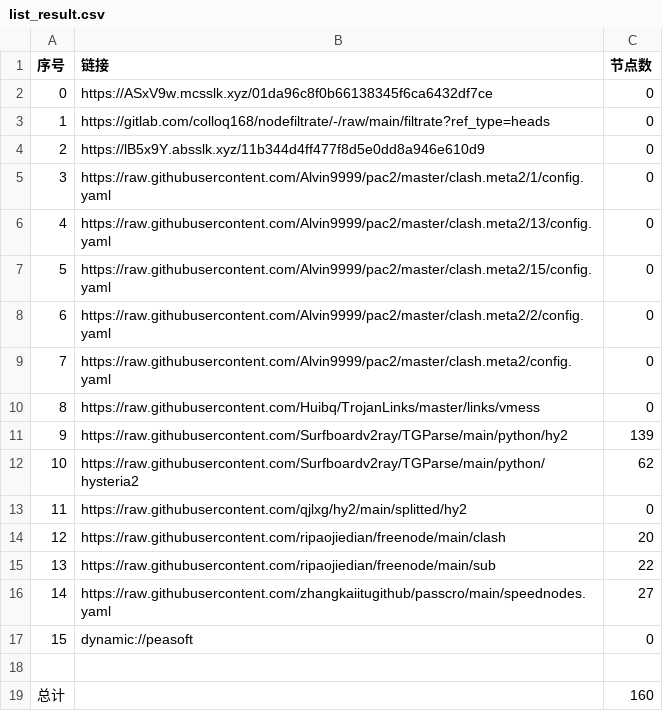
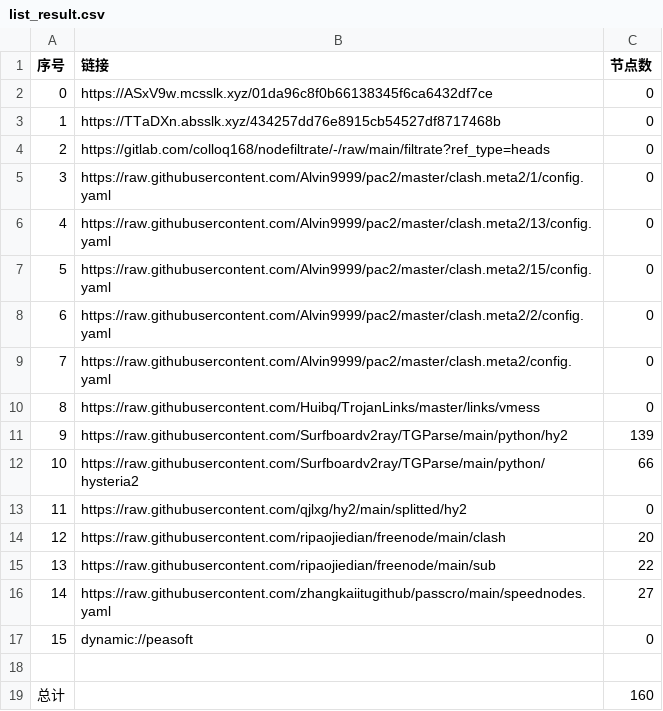
Before and after one commit to wnsnnnmwlls/AutoMergePublicNodes, a CSV file: list_result.csv, drawn as a sheet.

```diff
--- a/list_result.csv
+++ b/list_result.csv
@@ -2,4 +2,4 @@
 0,https://ASxV9w.mcsslk.xyz/01da96c8f0b66138345f6ca6432df7ce,0
-1,https://gitlab.com/colloq168/nodefiltrate/-/raw/main/filtrate?ref_type=heads,0
-2,https://lB5x9Y.absslk.xyz/11b344d4ff477f8d5e0dd8a946e610d9,0
+1,https://TTaDXn.absslk.xyz/434257dd76e8915cb54527df8717468b,0
+2,https://gitlab.com/colloq168/nodefiltrate/-/raw/main/filtrate?ref_type=heads,0
 3,https://raw.githubusercontent.com/Alvin9999/pac2/master/clash.meta2/1/config.yaml,0
@@ -11,3 +11,3 @@
 9,https://raw.githubusercontent.com/Surfboardv2ray/TGParse/main/python/hy2,139
-10,https://raw.githubusercontent.com/Surfboardv2ray/TGParse/main/python/hysteria2,62
+10,https://raw.githubusercontent.com/Surfboardv2ray/TGParse/main/python/hysteria2,66
 11,https://raw.githubusercontent.com/qjlxg/hy2/main/splitted/hy2,0
```
Also changed, not shown: 6 other files.
